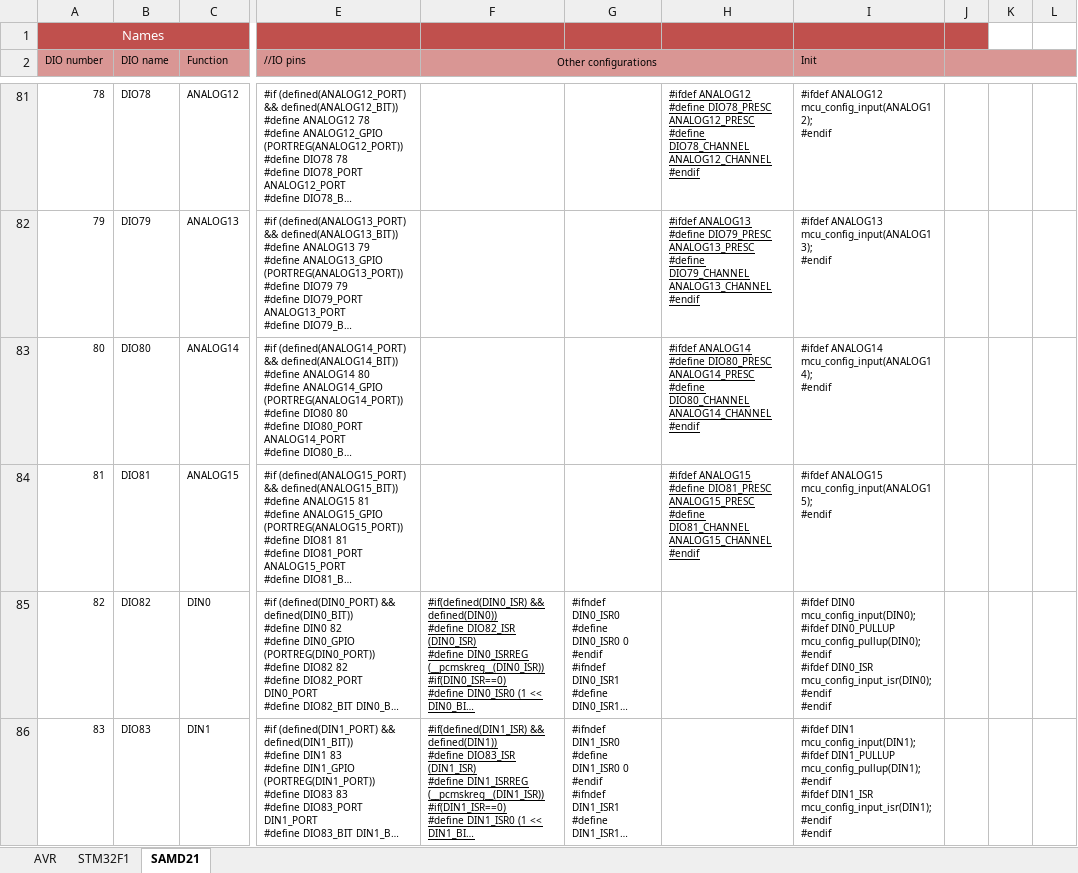
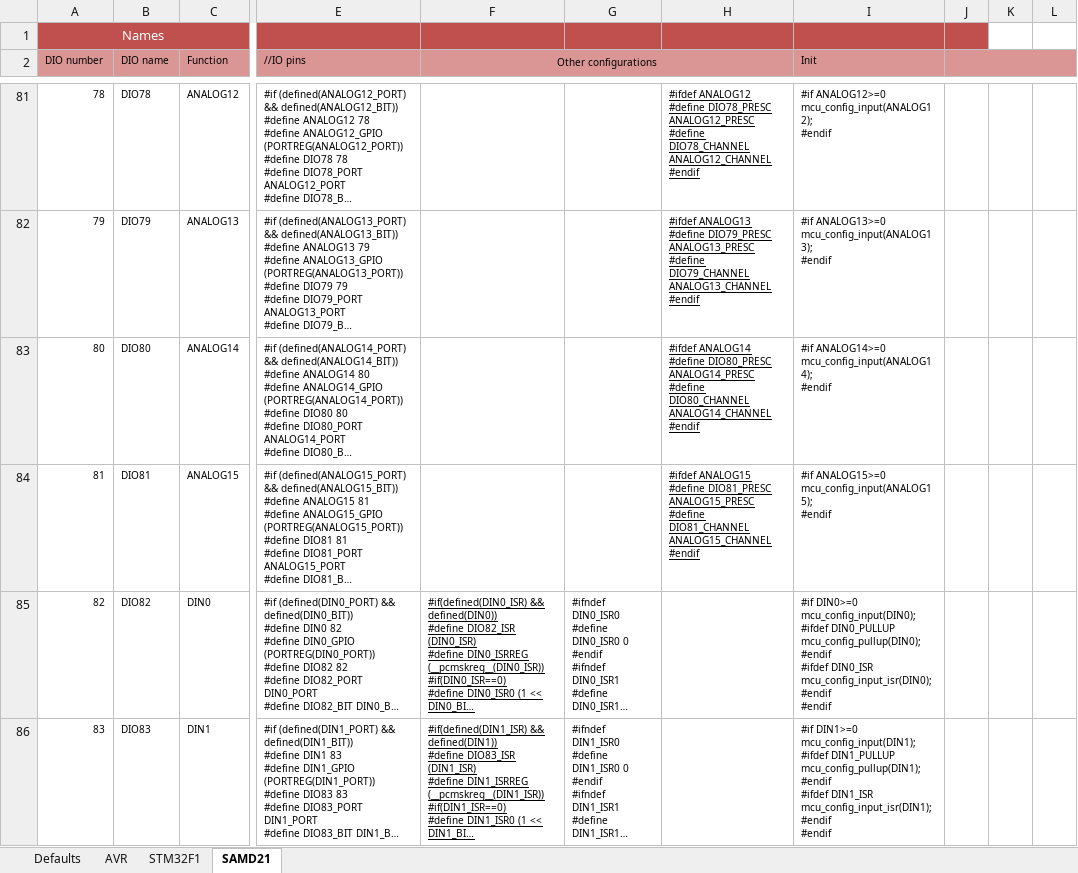
Before and after one commit to Paciente8159/uCNC, an Excel workbook: docs/mcumap_gen.xlsx, sheet SAMD21, drawn as a sheet; only a part is shown, gaps mark what is left out; long unchanged cells end in …; values as stored, in another font and other column widths than the file's, no borders; ↵ is a line break in a cell; the diff covers the shown part only; the diff names each change by its address in the sheet, - before the commit and + after, or states it on an @@ line.

```diff
--- a/docs/mcumap_gen.xlsx (sheet SAMD21)
+++ b/docs/mcumap_gen.xlsx (sheet SAMD21)
+sheet tab: Defaults
-I81 (Init): #ifdef ANALOG12 ↵ mcu_config_input(ANALOG12); ↵ #endif
+I81 (Init): #if ANALOG12>=0 ↵ mcu_config_input(ANALOG12); ↵ #endif
-I82 (Init): #ifdef ANALOG13 ↵ mcu_config_input(ANALOG13); ↵ #endif
+I82 (Init): #if ANALOG13>=0 ↵ mcu_config_input(ANALOG13); ↵ #endif
-I83 (Init): #ifdef ANALOG14 ↵ mcu_config_input(ANALOG14); ↵ #endif
+I83 (Init): #if ANALOG14>=0 ↵ mcu_config_input(ANALOG14); ↵ #endif
-I84 (Init): #ifdef ANALOG15 ↵ mcu_config_input(ANALOG15); ↵ #endif
+I84 (Init): #if ANALOG15>=0 ↵ mcu_config_input(ANALOG15); ↵ #endif
-I85 (Init): #ifdef DIN0 ↵ mcu_config_input(DIN0); ↵ #ifdef…
+I85 (Init): #if DIN0>=0 ↵ mcu_config_input(DIN0); ↵ #ifdef…
-I86 (Init): #ifdef DIN1 ↵ mcu_config_input(DIN1); ↵ #ifdef…
+I86 (Init): #if DIN1>=0 ↵ mcu_config_input(DIN1); ↵ #ifdef…
```
Also changed, not shown: 96 edited cells elsewhere in this sheet, sheet STM32F1, sheet AVR, 16 other files.
